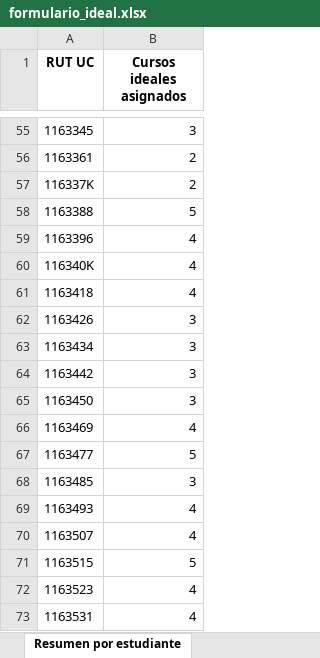
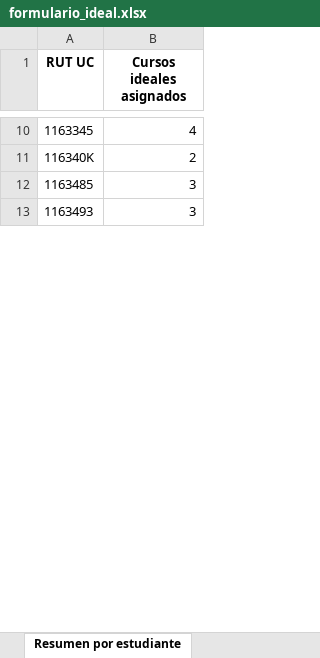
Before and after one commit to Andresdiazdcd/Automate-VRAI-UC, an Excel workbook: VRAI2026/cursos2026/formulario_ideal.xlsx, sheet Resumen por estudiante, drawn as a sheet; only a part is shown, gaps mark what is left out; values as stored, in another font and other column widths than the file's, no borders; removed rows and columns are numbered as before the commit, all else as after; the diff covers the shown part only; the diff names each change by its address in the sheet, - before the commit and + after, or states it on an @@ line.

Commit message:
Cursos 2026-1

```diff
--- a/VRAI2026/cursos2026/formulario_ideal.xlsx (sheet Resumen por estudiante)
+++ b/VRAI2026/cursos2026/formulario_ideal.xlsx (sheet Resumen por estudiante)
-B10 (Cursos ideales asignados): 3
+B10 (Cursos ideales asignados): 4
-row 56: 1163361 | 2
-row 57: 116337K | 2
-row 58: 1163388 | 5
-row 59: 1163396 | 4
-B11 (Cursos ideales asignados): 4
+B11 (Cursos ideales asignados): 2
-row 61: 1163418 | 4
-row 62: 1163426 | 3
-row 63: 1163434 | 3
-row 64: 1163442 | 3
-row 65: 1163450 | 3
-row 66: 1163469 | 4
-row 67: 1163477 | 5
-B13 (Cursos ideales asignados): 4
+B13 (Cursos ideales asignados): 3
-row 70: 1163507 | 4
-row 71: 1163515 | 5
-row 72: 1163523 | 4
-row 73: 1163531 | 4
```
Also changed, not shown: 244 added rows, 303 removed rows and 41 edited cells elsewhere in this sheet, sheet Cursos validados, sheet Catálogo VRAI, sheet Asignaciones ideales, other sheet tabs, VRAI2026/cursos2026/formulario_limpio_1_2026.xlsx, VRAI2026/cursos2026/formulario_limpio_2.xlsx, 9 other files.
